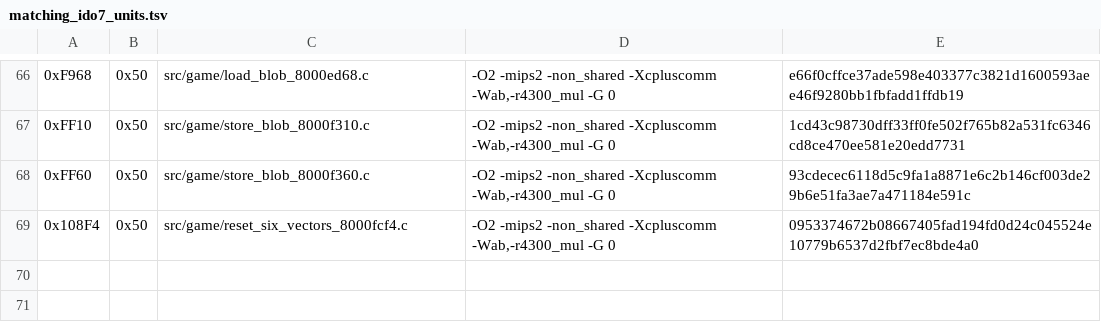
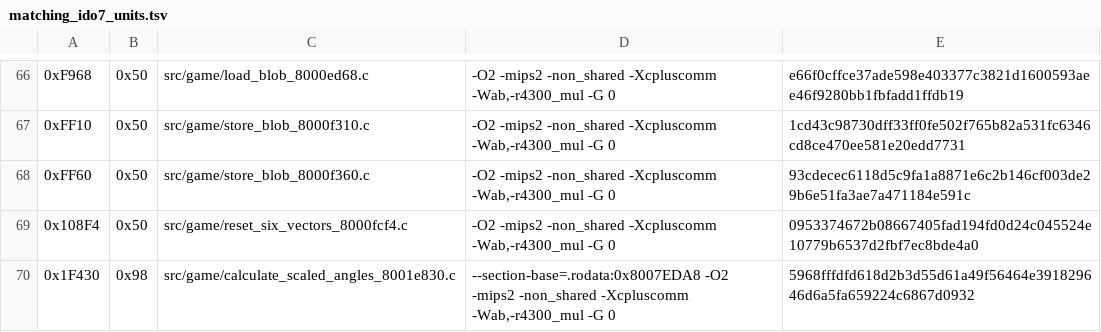
Before and after one commit to TheGh0stShip/Nagano-Winter-Olympics-98-N64, a TSV file: config/us/matching_ido7_units.tsv, drawn as a sheet; only a part is shown, gaps mark what is left out; the diff names each change by its address in the sheet, - before the commit and + after, or states it on an @@ line.

```diff
--- a/config/us/matching_ido7_units.tsv
+++ b/config/us/matching_ido7_units.tsv
+row 70: 0x1F430 | 0x98 | src/game/calculate_scaled_angles_8001e830.c | --section-base=.rodata:0x8007EDA8 -O2 -mips2 -non_shared -Xcpluscomm -Wab,-r4300_mul -G 0 | 5968fffdfd618d2b3d55d61a49f56464e391829646d6a5fa659224c6867d0932
```
Also changed, not shown: config/us/matching_ido_units.tsv, 8 other files.
